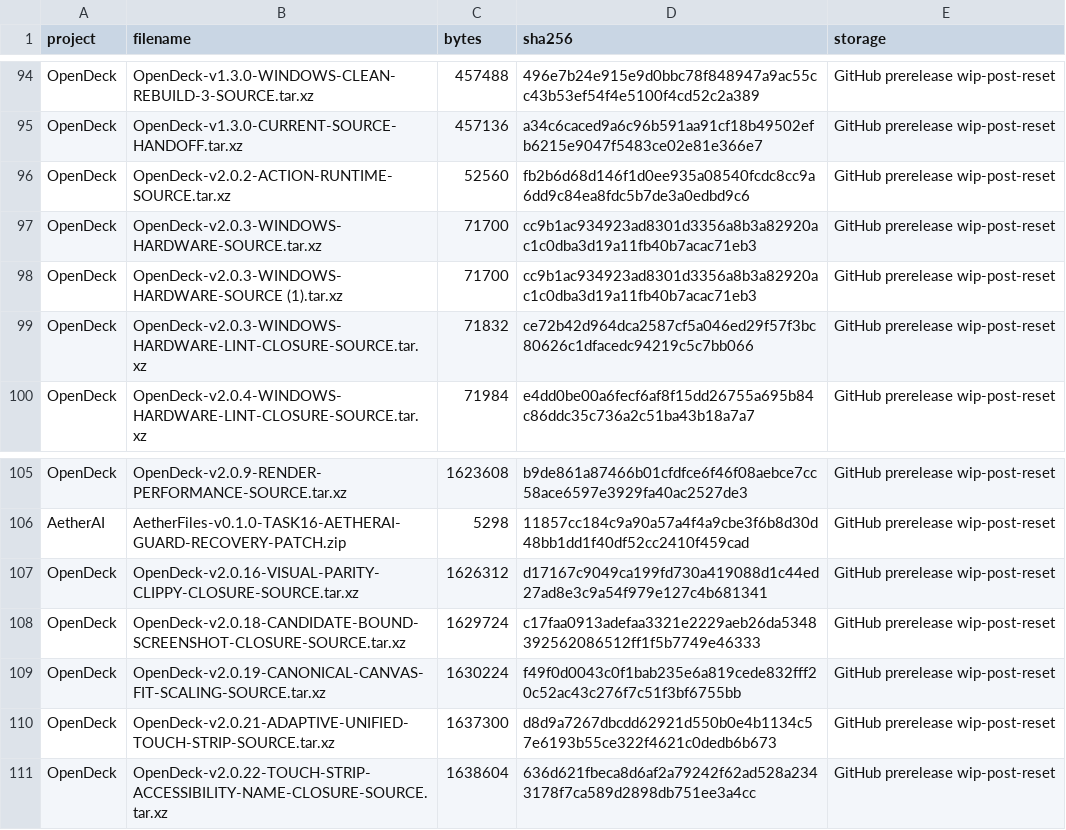
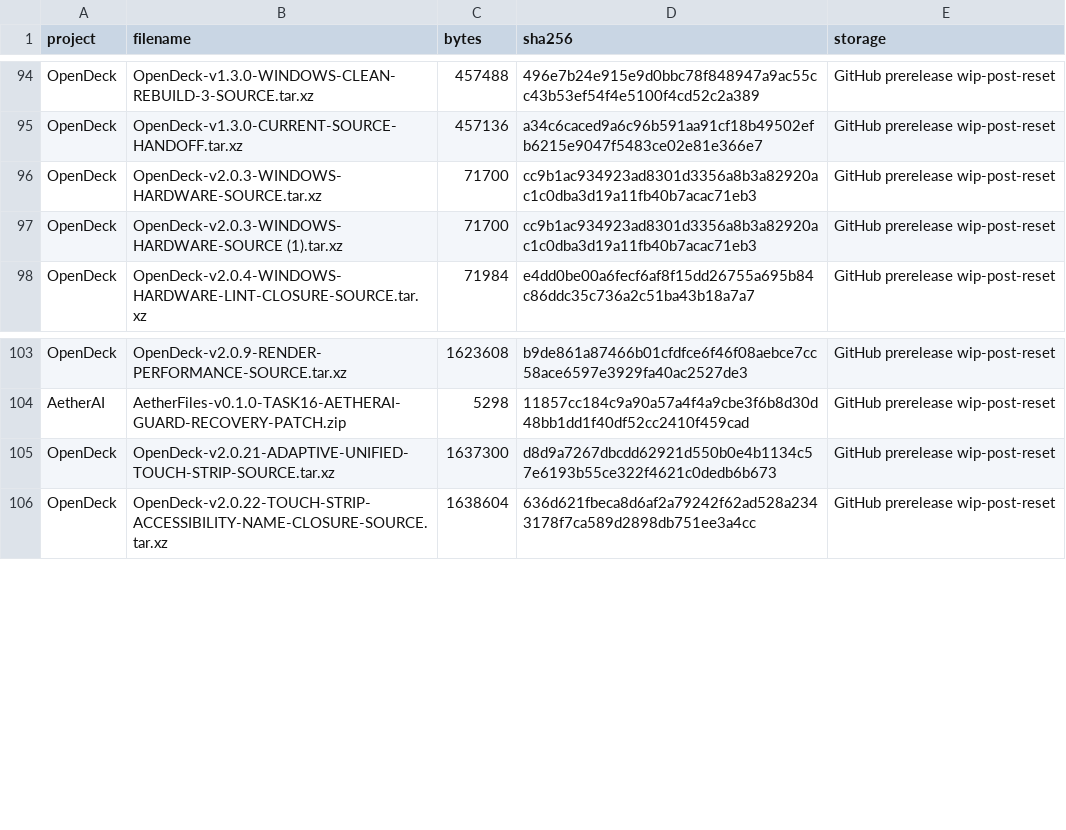
Before and after one commit to pattendnd1-png/AETHERFORGE, a TSV file: artifacts/INDEX.tsv, drawn as a sheet; only a part is shown, gaps mark what is left out.

```diff
--- a/artifacts/INDEX.tsv
+++ b/artifacts/INDEX.tsv
@@ -95,6 +95,4 @@ OpenDeck	OpenDeck-v1.3.0-WINDOWS-CLEAN-REBUILD-3-SOURCE.tar.xz	457488	496e7b24e9
 OpenDeck	OpenDeck-v1.3.0-CURRENT-SOURCE-HANDOFF.tar.xz	457136	a34c6caced9a6c96b591aa91cf18b49502efb6215e9047f5483ce02e81e366e7	GitHub prerelease wip-post-reset
-OpenDeck	OpenDeck-v2.0.2-ACTION-RUNTIME-SOURCE.tar.xz	52560	fb2b6d68d146f1d0ee935a08540fcdc8cc9a6dd9c84ea8fdc5b7de3a0edbd9c6	GitHub prerelease wip-post-reset
 OpenDeck	OpenDeck-v2.0.3-WINDOWS-HARDWARE-SOURCE.tar.xz	71700	cc9b1ac934923ad8301d3356a8b3a82920ac1c0dba3d19a11fb40b7acac71eb3	GitHub prerelease wip-post-reset
 OpenDeck	OpenDeck-v2.0.3-WINDOWS-HARDWARE-SOURCE (1).tar.xz	71700	cc9b1ac934923ad8301d3356a8b3a82920ac1c0dba3d19a11fb40b7acac71eb3	GitHub prerelease wip-post-reset
-OpenDeck	OpenDeck-v2.0.3-WINDOWS-HARDWARE-LINT-CLOSURE-SOURCE.tar.xz	71832	ce72b42d964dca2587cf5a046ed29f57f3bc80626c1dfacedc94219c5c7bb066	GitHub prerelease wip-post-reset
 OpenDeck	OpenDeck-v2.0.4-WINDOWS-HARDWARE-LINT-CLOSURE-SOURCE.tar.xz	71984	e4dd0be00a6fecf6af8f15dd26755a695b84c86ddc35c736a2c51ba43b18a7a7	GitHub prerelease wip-post-reset
@@ -106,5 +104,2 @@ OpenDeck	OpenDeck-v2.0.9-RENDER-PERFORMANCE-SOURCE.tar.xz	1623608	b9de861a87466b
 AetherAI	AetherFiles-v0.1.0-TASK16-AETHERAI-GUARD-RECOVERY-PATCH.zip	5298	11857cc184c9a90a57a4f4a9cbe3f6b8d30d48bb1dd1f40df52cc2410f459cad	GitHub prerelease wip-post-reset
-OpenDeck	OpenDeck-v2.0.16-VISUAL-PARITY-CLIPPY-CLOSURE-SOURCE.tar.xz	1626312	d17167c9049ca199fd730a419088d1c44ed27ad8e3c9a54f979e127c4b681341	GitHub prerelease wip-post-reset
-OpenDeck	OpenDeck-v2.0.18-CANDIDATE-BOUND-SCREENSHOT-CLOSURE-SOURCE.tar.xz	1629724	c17faa0913adefaa3321e2229aeb26da5348392562086512ff1f5b7749e46333	GitHub prerelease wip-post-reset
-OpenDeck	OpenDeck-v2.0.19-CANONICAL-CANVAS-FIT-SCALING-SOURCE.tar.xz	1630224	f49f0d0043c0f1bab235e6a819cede832fff20c52ac43c276f7c51f3bf6755bb	GitHub prerelease wip-post-reset
 OpenDeck	OpenDeck-v2.0.21-ADAPTIVE-UNIFIED-TOUCH-STRIP-SOURCE.tar.xz	1637300	d8d9a7267dbcdd62921d550b0e4b1134c57e6193b55ce322f4621c0dedb6b673	GitHub prerelease wip-post-reset
```
Also changed, not shown: 1 other file.
